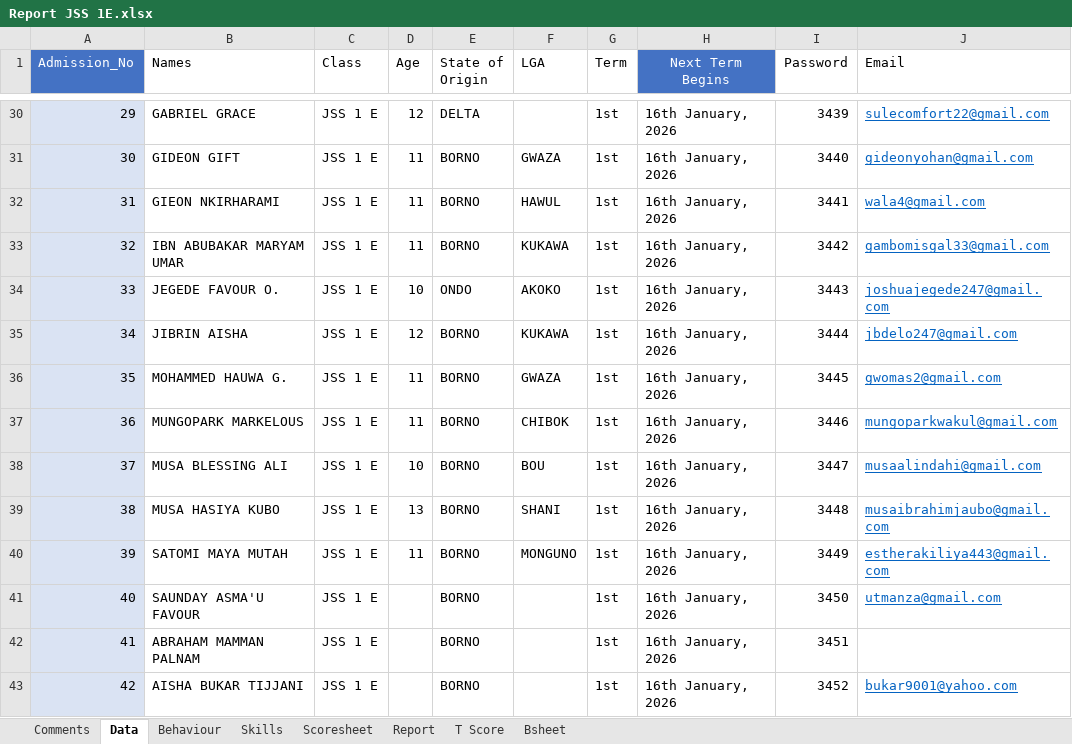
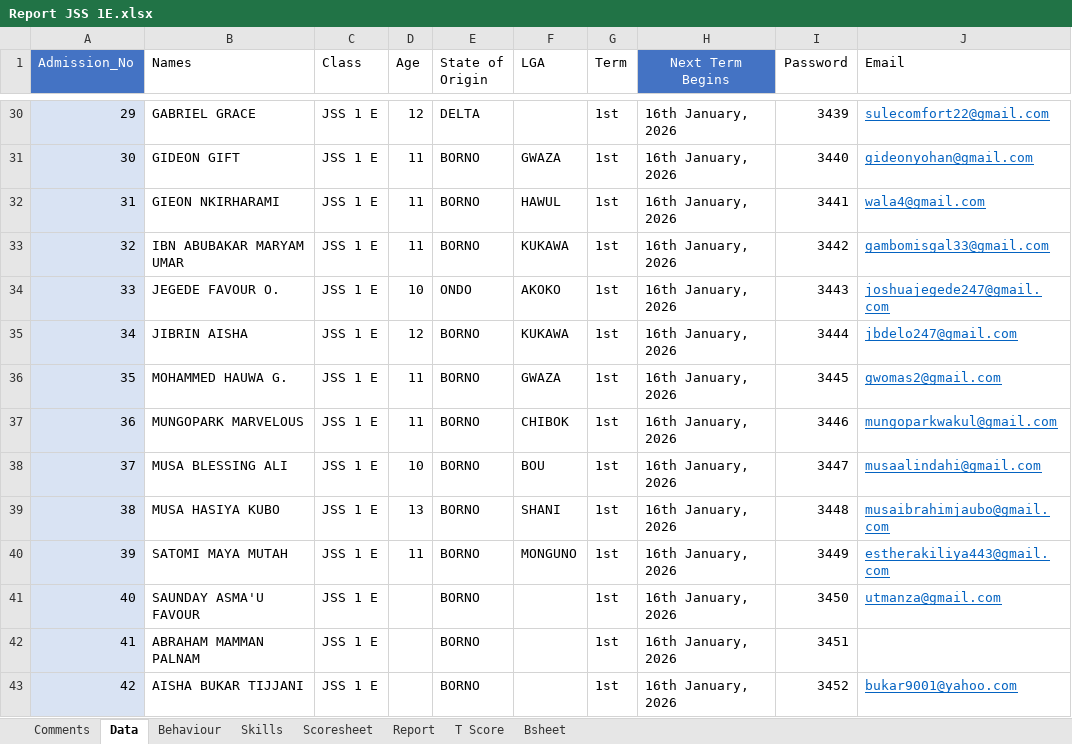
Before and after one commit to kobicdroid/RubyPortal, an Excel workbook: Report JSS 1E.xlsx, sheet Data, drawn as a sheet; only a part is shown, gaps mark what is left out; values as stored, in another font and other column widths than the file's, no borders; table styles not drawn; the diff names each change by its address in the sheet, - before the commit and + after, or states it on an @@ line.

Commit message:
Add files via upload

```diff
--- a/Report JSS 1E.xlsx (sheet Data)
+++ b/Report JSS 1E.xlsx (sheet Data)
-B37 (Names): MUNGOPARK MARKELOUS
+B37 (Names): MUNGOPARK MARVELOUS
```
Also changed, not shown: sheet Scoresheet, formulas that keep their value, charts or pictures.
